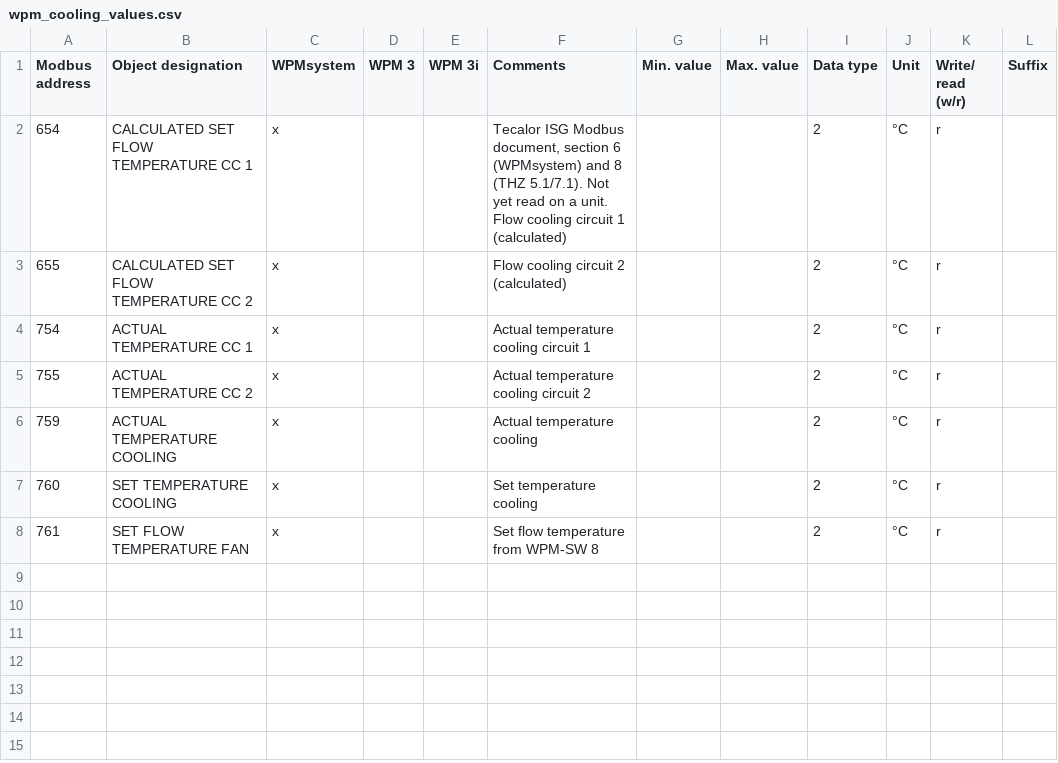
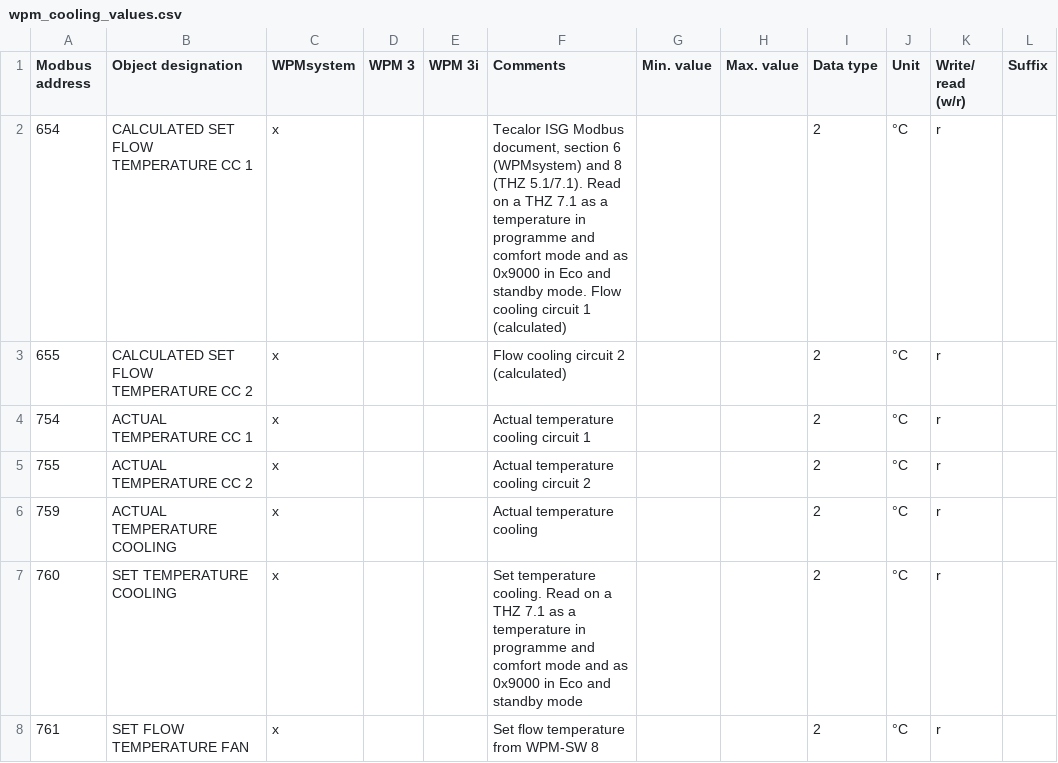
Before and after one commit to ThyMYthOS/python-stiebel-eltron, a CSV file: api/wpm_cooling_values.csv, drawn as a sheet.

```diff
--- a/api/wpm_cooling_values.csv
+++ b/api/wpm_cooling_values.csv
@@ -1,3 +1,3 @@
 Modbus address,Object designation ,WPMsystem,WPM 3,WPM 3i,Comments,Min. value,Max. value,Data type,Unit,Write/ read (w/r),Suffix
-654,CALCULATED SET FLOW TEMPERATURE CC 1,x,,,"Tecalor ISG Modbus document, section 6 (WPMsystem) and 8 (THZ 5.1/7.1). Not yet read on a unit. Flow cooling circuit 1 (calculated)",,,2,°C,r,
+654,CALCULATED SET FLOW TEMPERATURE CC 1,x,,,"Tecalor ISG Modbus document, section 6 (WPMsystem) and 8 (THZ 5.1/7.1). Read on a THZ 7.1 as a temperature in programme and comfort mode and as 0x9000 in Eco and standby mode. Flow cooling circuit 1 (calculated)",,,2,°C,r,
 655,CALCULATED SET FLOW TEMPERATURE CC 2,x,,,Flow cooling circuit 2 (calculated),,,2,°C,r,
@@ -6,3 +6,3 @@ Modbus address,Object designation ,WPMsystem,WPM 3,WPM 3i,Comments,Min. value,Ma
 759,ACTUAL TEMPERATURE COOLING,x,,,Actual temperature cooling,,,2,°C,r,
-760,SET TEMPERATURE COOLING,x,,,Set temperature cooling,,,2,°C,r,
+760,SET TEMPERATURE COOLING,x,,,Set temperature cooling. Read on a THZ 7.1 as a temperature in programme and comfort mode and as 0x9000 in Eco and standby mode,,,2,°C,r,
 761,SET FLOW TEMPERATURE FAN,x,,,Set flow temperature from WPM-SW 8,,,2,°C,r,
```
Also changed, not shown: api/wpm_ventilation_parameters.csv, 4 other files.
